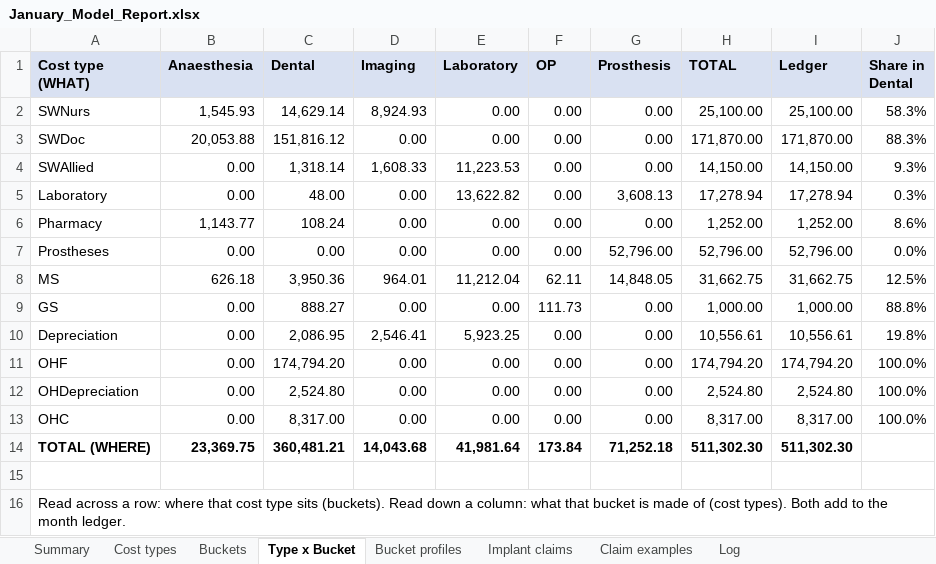
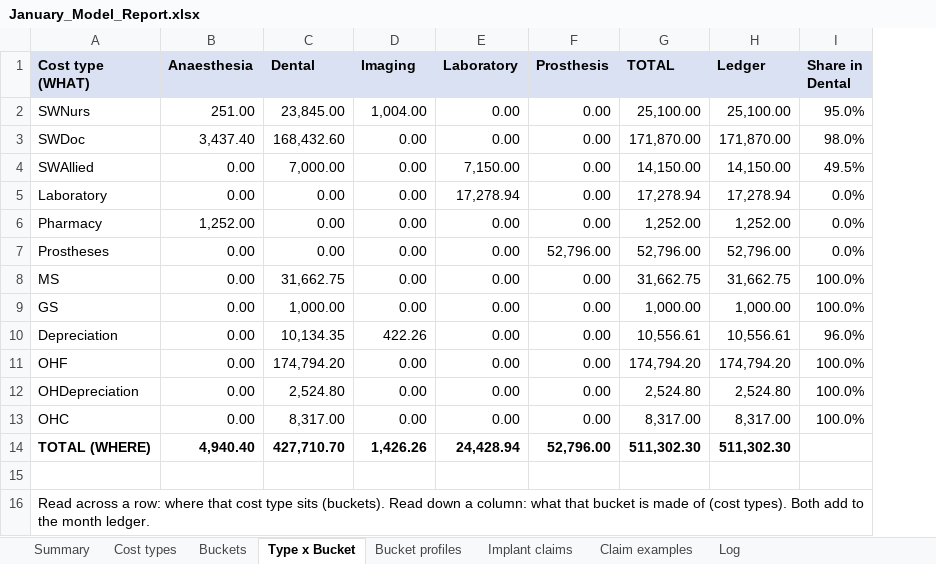
Before and after one commit to htahoun/Clinical-Costing, an Excel workbook: output/January_Model_Report.xlsx, sheet Type x Bucket, drawn as a sheet; values as stored, in another font and other column widths than the file's, no borders; removed rows and columns are numbered as before the commit, all else as after; the diff names each change by its address in the sheet, - before the commit and + after, or states it on an @@ line.

```diff
--- a/output/January_Model_Report.xlsx (sheet Type x Bucket)
+++ b/output/January_Model_Report.xlsx (sheet Type x Bucket)
-column F (OP), rows 2-14: 0.00 | 0.00 | 0.00 | 0.00 | 0.00 | 0.00 | 62.11 | 111.73 | 0.00 | 0.00 | 0.00 | 0.00 | 173.84
-B2 (Anaesthesia): 1,545.93
+B2 (Anaesthesia): 251.00
-C2 (Dental): 14,629.14
+C2 (Dental): 23,845.00
-D2 (Imaging): 8,924.93
+D2 (Imaging): 1,004.00
-I2 (Share in Dental): 58.3%
+I2 (Share in Dental): 95.0%
-B3 (Anaesthesia): 20,053.88
+B3 (Anaesthesia): 3,437.40
-C3 (Dental): 151,816.12
+C3 (Dental): 168,432.60
-I3 (Share in Dental): 88.3%
+I3 (Share in Dental): 98.0%
-C4 (Dental): 1,318.14
+C4 (Dental): 7,000.00
-D4 (Imaging): 1,608.33
+D4 (Imaging): 0.00
-E4 (Laboratory): 11,223.53
+E4 (Laboratory): 7,150.00
-I4 (Share in Dental): 9.3%
+I4 (Share in Dental): 49.5%
-C5 (Dental): 48.00
+C5 (Dental): 0.00
-E5 (Laboratory): 13,622.82
+E5 (Laboratory): 17,278.94
-F5 (Prosthesis): 3,608.13
+F5 (Prosthesis): 0.00
-I5 (Share in Dental): 0.3%
+I5 (Share in Dental): 0.0%
-B6 (Anaesthesia): 1,143.77
+B6 (Anaesthesia): 1,252.00
-C6 (Dental): 108.24
+C6 (Dental): 0.00
-I6 (Share in Dental): 8.6%
+I6 (Share in Dental): 0.0%
-B8 (Anaesthesia): 626.18
+B8 (Anaesthesia): 0.00
-C8 (Dental): 3,950.36
+C8 (Dental): 31,662.75
-D8 (Imaging): 964.01
+D8 (Imaging): 0.00
-E8 (Laboratory): 11,212.04
+E8 (Laboratory): 0.00
-F8 (Prosthesis): 14,848.05
+F8 (Prosthesis): 0.00
-I8 (Share in Dental): 12.5%
+I8 (Share in Dental): 100.0%
-C9 (Dental): 888.27
+C9 (Dental): 1,000.00
-I9 (Share in Dental): 88.8%
+I9 (Share in Dental): 100.0%
-C10 (Dental): 2,086.95
+C10 (Dental): 10,134.35
-D10 (Imaging): 2,546.41
+D10 (Imaging): 422.26
-E10 (Laboratory): 5,923.25
+E10 (Laboratory): 0.00
-I10 (Share in Dental): 19.8%
+I10 (Share in Dental): 96.0%
-B14 (Anaesthesia): 23,369.75
+B14 (Anaesthesia): 4,940.40
-C14 (Dental): 360,481.21
+C14 (Dental): 427,710.70
-D14 (Imaging): 14,043.68
+D14 (Imaging): 1,426.26
-E14 (Laboratory): 41,981.64
+E14 (Laboratory): 24,428.94
-F14 (Prosthesis): 71,252.18
+F14 (Prosthesis): 52,796.00
```
Also changed, not shown: sheet Implant claims, sheet Claim examples, sheet Log, sheet Buckets, sheet Bucket profiles, input/Ledger_by_Cost_Type_FY2025.xlsx, 8 other files.
